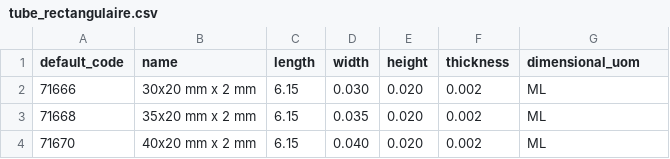
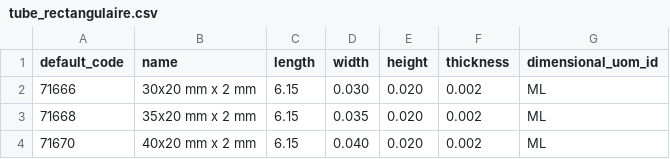
Before and after one commit to Metallerie/odoo18, a CSV file: csv/tube_rectangulaire.csv, drawn as a sheet; only a part is shown.

Commit message:
Update tube_rectangulaire.csv

```diff
--- a/csv/tube_rectangulaire.csv
+++ b/csv/tube_rectangulaire.csv
@@ -1,2 +1,2 @@
-default_code,name,length,width,height,thickness,dimensional_uom
+default_code,name,length,width,height,thickness,dimensional_uom_id
 "71666","30x20 mm x 2 mm",6.15,0.030,0.020,0.002,"ML"
```
